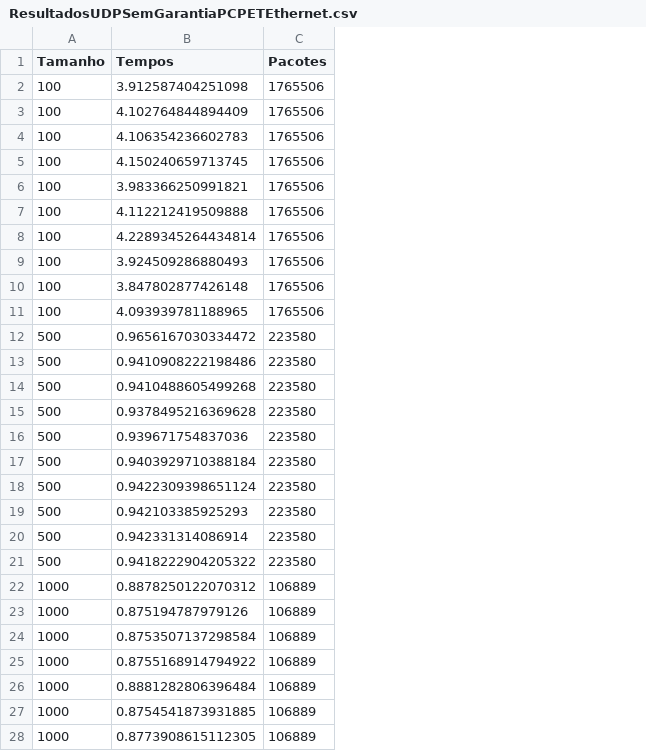
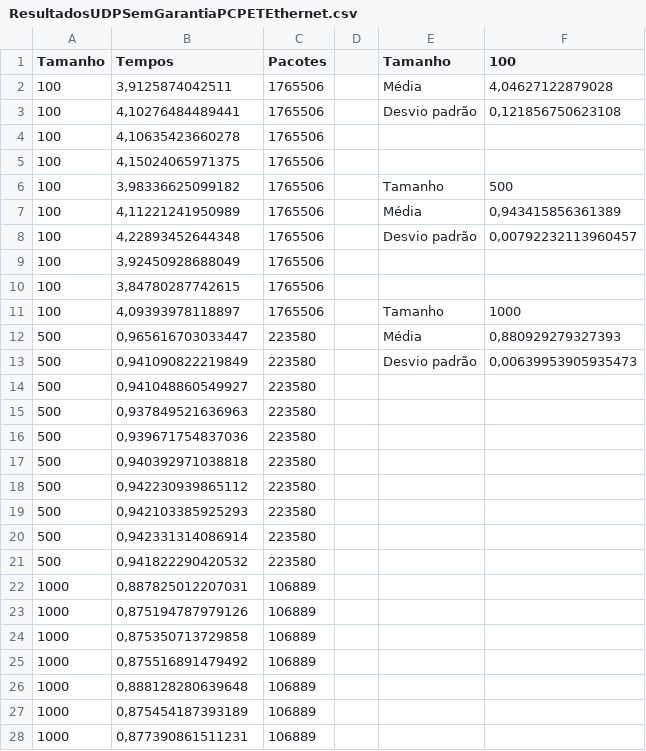
Before and after one commit to robertaalcantara/Protocolos-TCP-e-UDP, a CSV file: ResultadosUDPSemGarantiaPCPETEthernet.csv, drawn as a sheet; only a part is shown; the diff covers the shown part only; the diff names each change by its address in the sheet, - before the commit and + after, or states it on an @@ line.

```diff
--- a/ResultadosUDPSemGarantiaPCPETEthernet.csv
+++ b/ResultadosUDPSemGarantiaPCPETEthernet.csv
+column D, empty
+column E (Tamanho), rows 2-13: Média | Desvio padrão |  |  | Tamanho | Média | Desvio padrão |  |  | Tamanho | Média | Desvio padrão
+column F (100), rows 2-13: 4,04627122879028 | 0,121856750623108 |  |  | 500 | 0,943415856361389 | 0,00792232113960457 |  |  | 1000 | 0,880929279327393 | 0,00639953905935473
-B2 (Tempos): 3.912587404251098
+B2 (Tempos): 3,9125874042511
-B3 (Tempos): 4.102764844894409
+B3 (Tempos): 4,10276484489441
-B4 (Tempos): 4.106354236602783
+B4 (Tempos): 4,10635423660278
-B5 (Tempos): 4.150240659713745
+B5 (Tempos): 4,15024065971375
-B6 (Tempos): 3.983366250991821
+B6 (Tempos): 3,98336625099182
-B7 (Tempos): 4.112212419509888
+B7 (Tempos): 4,11221241950989
-B8 (Tempos): 4.2289345264434814
+B8 (Tempos): 4,22893452644348
-B9 (Tempos): 3.924509286880493
+B9 (Tempos): 3,92450928688049
-B10 (Tempos): 3.847802877426148
+B10 (Tempos): 3,84780287742615
-B11 (Tempos): 4.093939781188965
+B11 (Tempos): 4,09393978118897
-B12 (Tempos): 0.9656167030334472
+B12 (Tempos): 0,965616703033447
-B13 (Tempos): 0.9410908222198486
+B13 (Tempos): 0,941090822219849
-B14 (Tempos): 0.9410488605499268
+B14 (Tempos): 0,941048860549927
-B15 (Tempos): 0.9378495216369628
+B15 (Tempos): 0,937849521636963
-B16 (Tempos): 0.939671754837036
+B16 (Tempos): 0,939671754837036
-B17 (Tempos): 0.9403929710388184
+B17 (Tempos): 0,940392971038818
-B18 (Tempos): 0.9422309398651124
+B18 (Tempos): 0,942230939865112
-B19 (Tempos): 0.942103385925293
+B19 (Tempos): 0,942103385925293
-B20 (Tempos): 0.942331314086914
+B20 (Tempos): 0,942331314086914
-B21 (Tempos): 0.9418222904205322
+B21 (Tempos): 0,941822290420532
-B22 (Tempos): 0.8878250122070312
+B22 (Tempos): 0,887825012207031
-B23 (Tempos): 0.875194787979126
+B23 (Tempos): 0,875194787979126
-B24 (Tempos): 0.8753507137298584
+B24 (Tempos): 0,875350713729858
-B25 (Tempos): 0.8755168914794922
+B25 (Tempos): 0,875516891479492
-B26 (Tempos): 0.8881282806396484
+B26 (Tempos): 0,888128280639648
-B27 (Tempos): 0.8754541873931885
+B27 (Tempos): 0,875454187393189
-B28 (Tempos): 0.8773908615112305
+B28 (Tempos): 0,877390861511231
```
Also changed, not shown: 3 edited cells elsewhere in this file, ResultadosTCPPCPETEthernet.csv, ResultadosUDPSemGarantia.csv, 1 other file.
